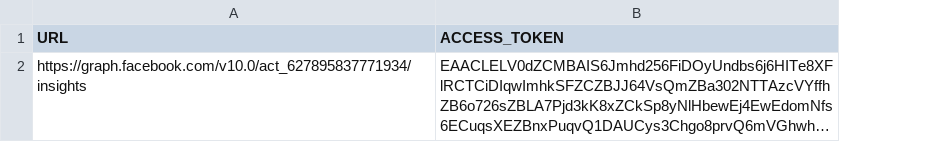
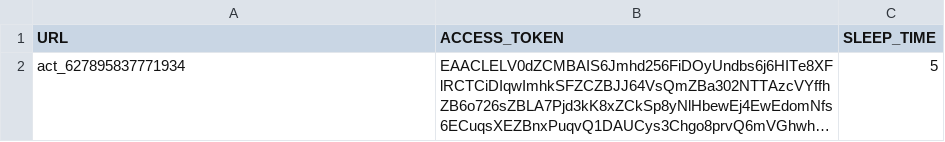
Before and after one commit to nguyendaiky/Facebook-API, a CSV file: INPUT/input.csv, drawn as a sheet; long unchanged cells end in …; the diff names each change by its address in the sheet, - before the commit and + after, or states it on an @@ line.

```diff
--- a/INPUT/input.csv
+++ b/INPUT/input.csv
+column C (SLEEP_TIME), row 2: 5
-A2 (URL): https://graph.facebook.com/v10.0/act_627895837771934/insights
+A2 (URL): act_627895837771934
```
Also changed, not shown: OUTPUT/data1.csv, 1 other file.
